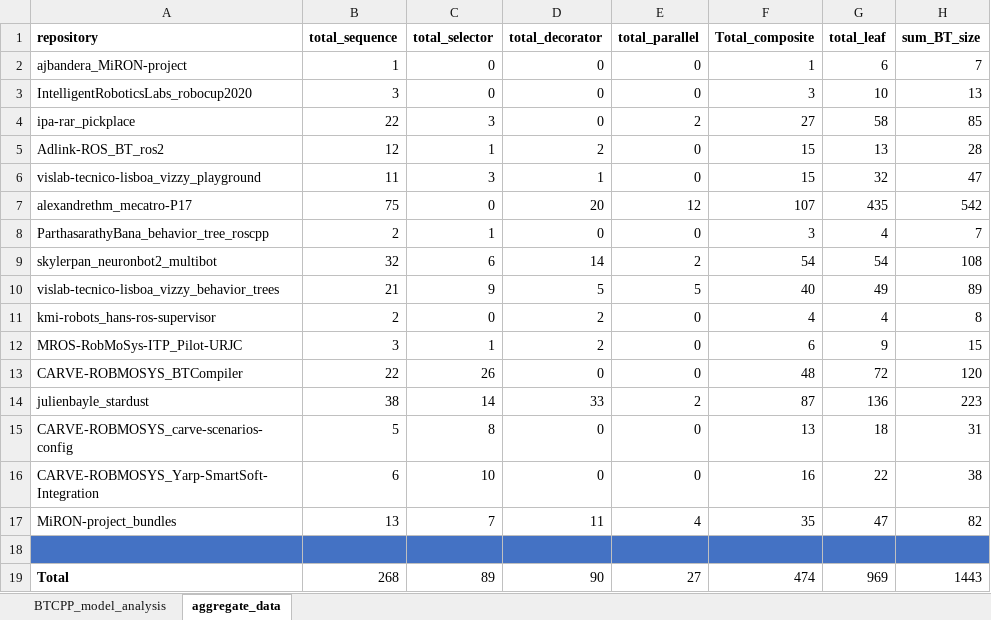
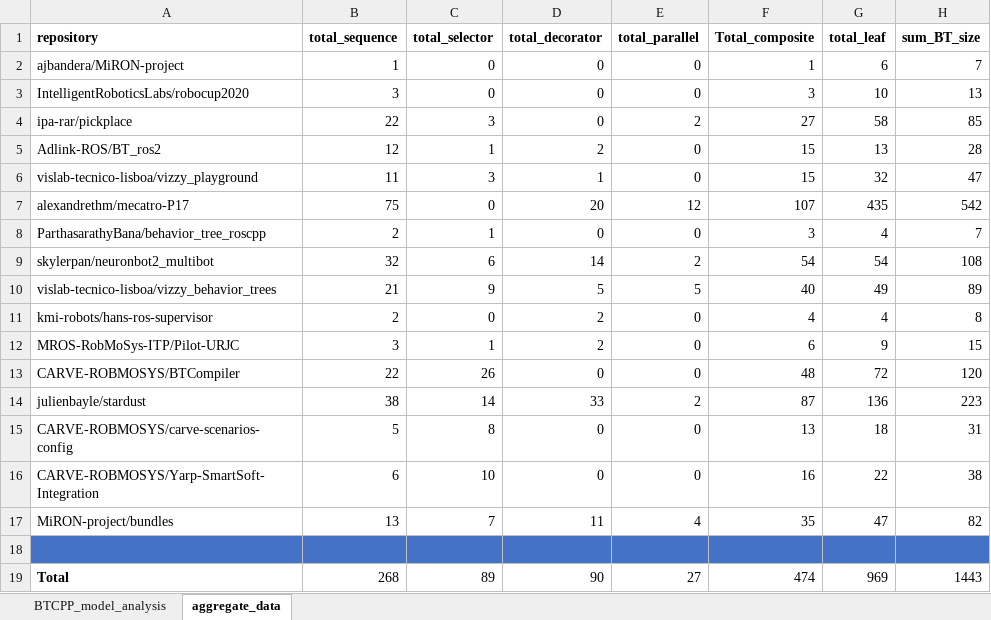
Before and after one commit to RazanGhzouli/Behavior-Trees-in-Action, an Excel workbook: behavior-trees-dataset/raw-model-data/BehaviorTree.CPP/BehaviorTree_CPP_model_stats.xlsx, sheet aggregate_data, drawn as a sheet; only a part is shown; values as stored, in another font and other column widths than the file's, no borders; the diff names each change by its address in the sheet, - before the commit and + after, or states it on an @@ line.

```diff
--- a/behavior-trees-dataset/raw-model-data/BehaviorTree.CPP/BehaviorTree_CPP_model_stats.xlsx (sheet aggregate_data)
+++ b/behavior-trees-dataset/raw-model-data/BehaviorTree.CPP/BehaviorTree_CPP_model_stats.xlsx (sheet aggregate_data)
-A2 (repository): ajbandera_MiRON-project
+A2 (repository): ajbandera/MiRON-project
-A3 (repository): IntelligentRoboticsLabs_robocup2020
+A3 (repository): IntelligentRoboticsLabs/robocup2020
-A4 (repository): ipa-rar_pickplace
+A4 (repository): ipa-rar/pickplace
-A5 (repository): Adlink-ROS_BT_ros2
+A5 (repository): Adlink-ROS/BT_ros2
-A6 (repository): vislab-tecnico-lisboa_vizzy_playground
+A6 (repository): vislab-tecnico-lisboa/vizzy_playground
-A7 (repository): alexandrethm_mecatro-P17
+A7 (repository): alexandrethm/mecatro-P17
-A8 (repository): ParthasarathyBana_behavior_tree_roscpp
+A8 (repository): ParthasarathyBana/behavior_tree_roscpp
-A9 (repository): skylerpan_neuronbot2_multibot
+A9 (repository): skylerpan/neuronbot2_multibot
-A10 (repository): vislab-tecnico-lisboa_vizzy_behavior_trees
+A10 (repository): vislab-tecnico-lisboa/vizzy_behavior_trees
-A11 (repository): kmi-robots_hans-ros-supervisor
+A11 (repository): kmi-robots/hans-ros-supervisor
-A12 (repository): MROS-RobMoSys-ITP_Pilot-URJC
+A12 (repository): MROS-RobMoSys-ITP/Pilot-URJC
-A13 (repository): CARVE-ROBMOSYS_BTCompiler
+A13 (repository): CARVE-ROBMOSYS/BTCompiler
-A14 (repository): julienbayle_stardust
+A14 (repository): julienbayle/stardust
-A15 (repository): CARVE-ROBMOSYS_carve-scenarios-config
+A15 (repository): CARVE-ROBMOSYS/carve-scenarios-config
-A16 (repository): CARVE-ROBMOSYS_Yarp-SmartSoft-Integration
+A16 (repository): CARVE-ROBMOSYS/Yarp-SmartSoft-Integration
-A17 (repository): MiRON-project_bundles
+A17 (repository): MiRON-project/bundles
```
Also changed, not shown: sheet BTCPP_model_analysis, behavior-trees-dataset/behavior-trees-sampled-projects.xlsx, behavior-trees-dataset/raw-model-data/py_trees_ros/py_trees_ros_model_stats.xlsx.
